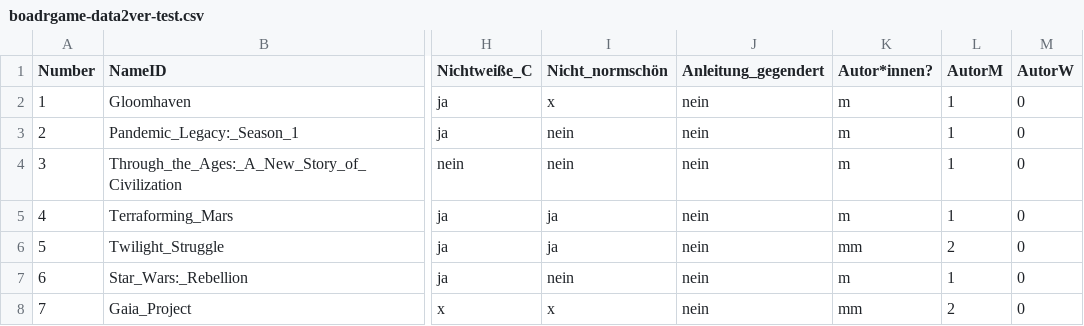
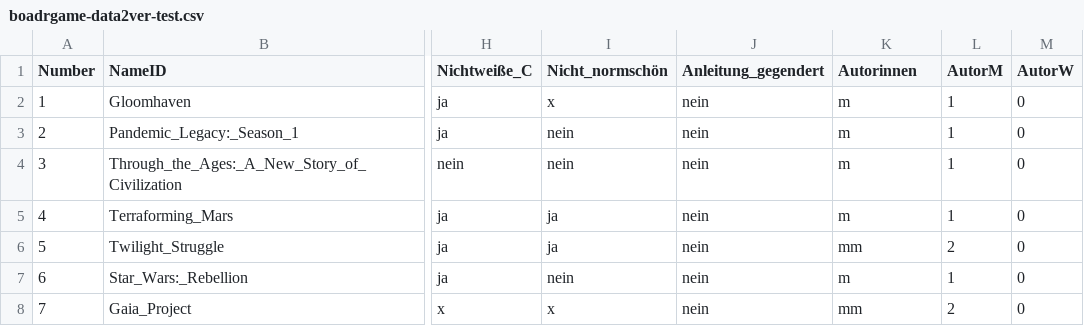
Before and after one commit to kuzminadya/kuzminadya.github.io, a CSV file: FHP-boardgames-analysis/boadrgame-data2ver-test.csv, drawn as a sheet; only a part is shown, gaps mark what is left out; the diff names each change by its address in the sheet, - before the commit and + after, or states it on an @@ line.

```diff
--- a/FHP-boardgames-analysis/boadrgame-data2ver-test.csv
+++ b/FHP-boardgames-analysis/boadrgame-data2ver-test.csv
-K1: Autor*innen?
+K1: Autorinnen
```
Also changed, not shown: 2 other files.
